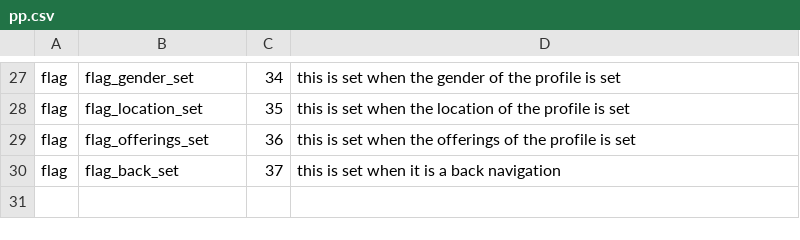
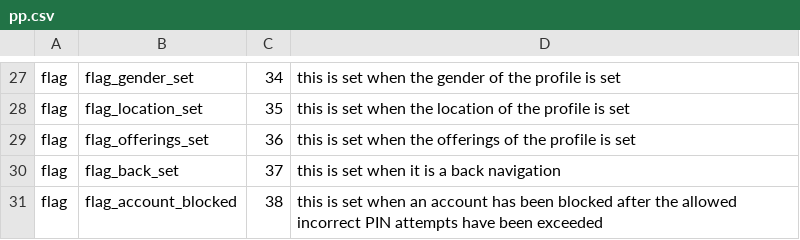
Before and after one commit to grassrootseconomics/visedriver, a CSV file: services/registration/pp.csv, drawn as a sheet; only a part is shown, gaps mark what is left out.

Commit message:
add flag for when an account has been blocked

```diff
--- a/services/registration/pp.csv
+++ b/services/registration/pp.csv
@@ -30 +30,2 @@ flag,flag_offerings_set,36,this is set when the offerings of the profile is set
 flag,flag_back_set,37,this is set when it is a back navigation
+flag,flag_account_blocked,38,this is set when an account has been blocked after the allowed incorrect PIN attempts have been exceeded
```
